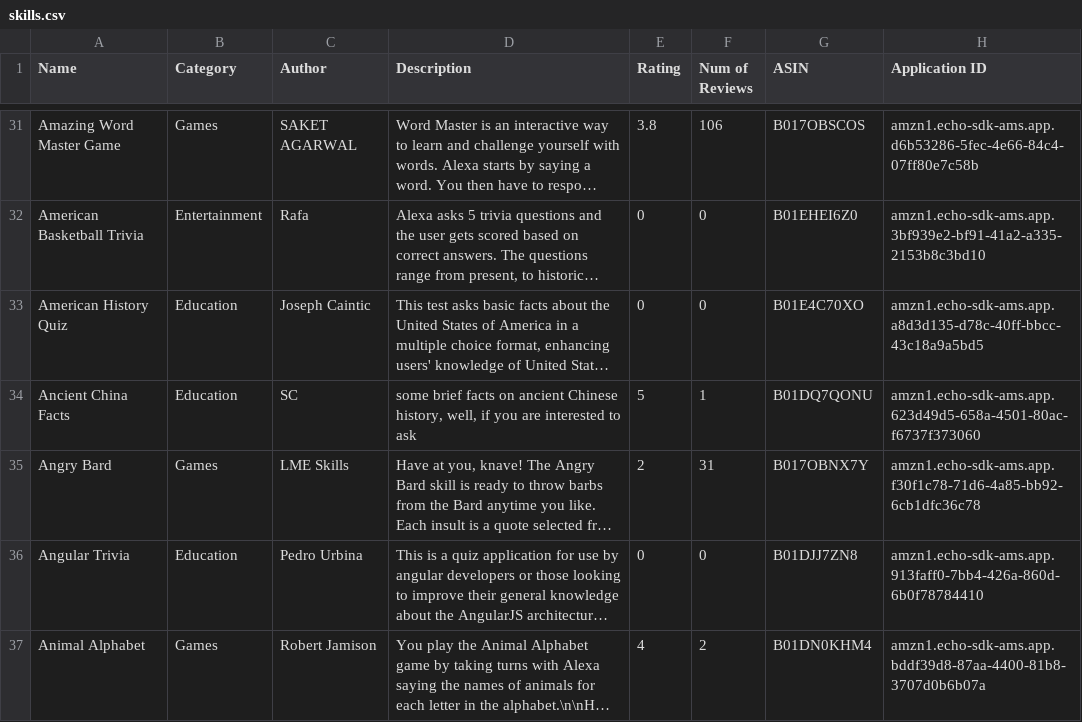
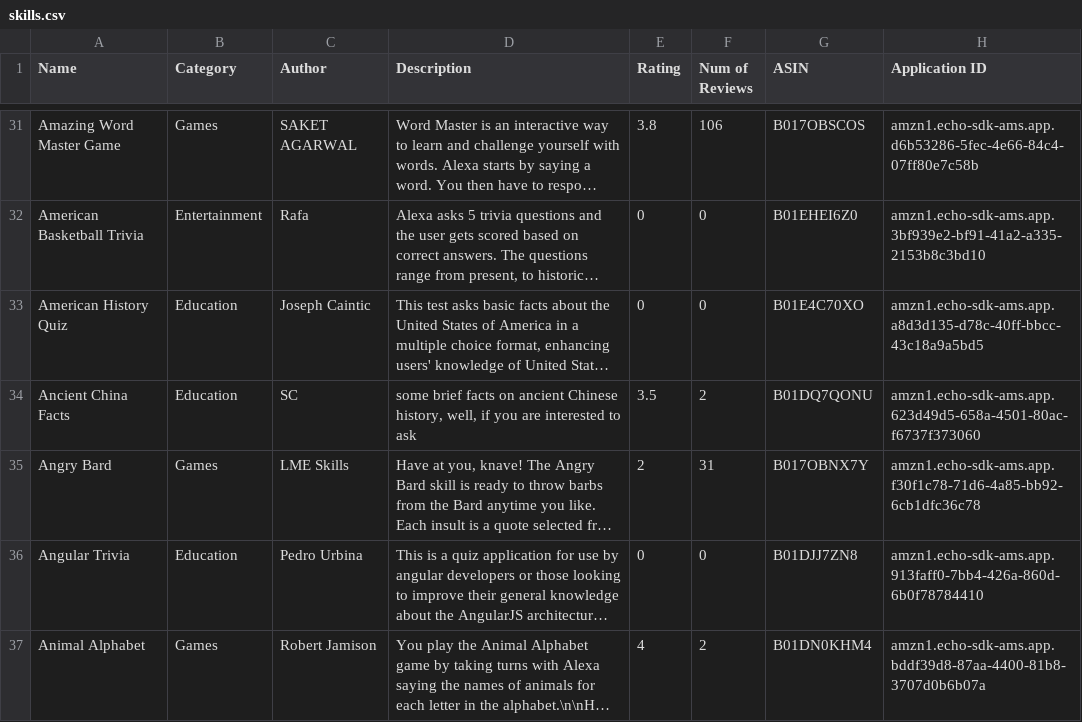
Before and after one commit to zwang695/alexa-skills-list, a CSV file: skills.csv, drawn as a sheet; only a part is shown, gaps mark what is left out; long unchanged cells end in …; the diff covers the shown part only; the diff names each change by its address in the sheet, - before the commit and + after, or states it on an @@ line.

Commit message:
update list

```diff
--- a/skills.csv
+++ b/skills.csv
-E34 (Rating): 5
+E34 (Rating): 3.5
-F34 (Num of Reviews): 1
+F34 (Num of Reviews): 2
```
Also changed, not shown: 2 added rows and 2 edited cells elsewhere in this file, 12 other files.
